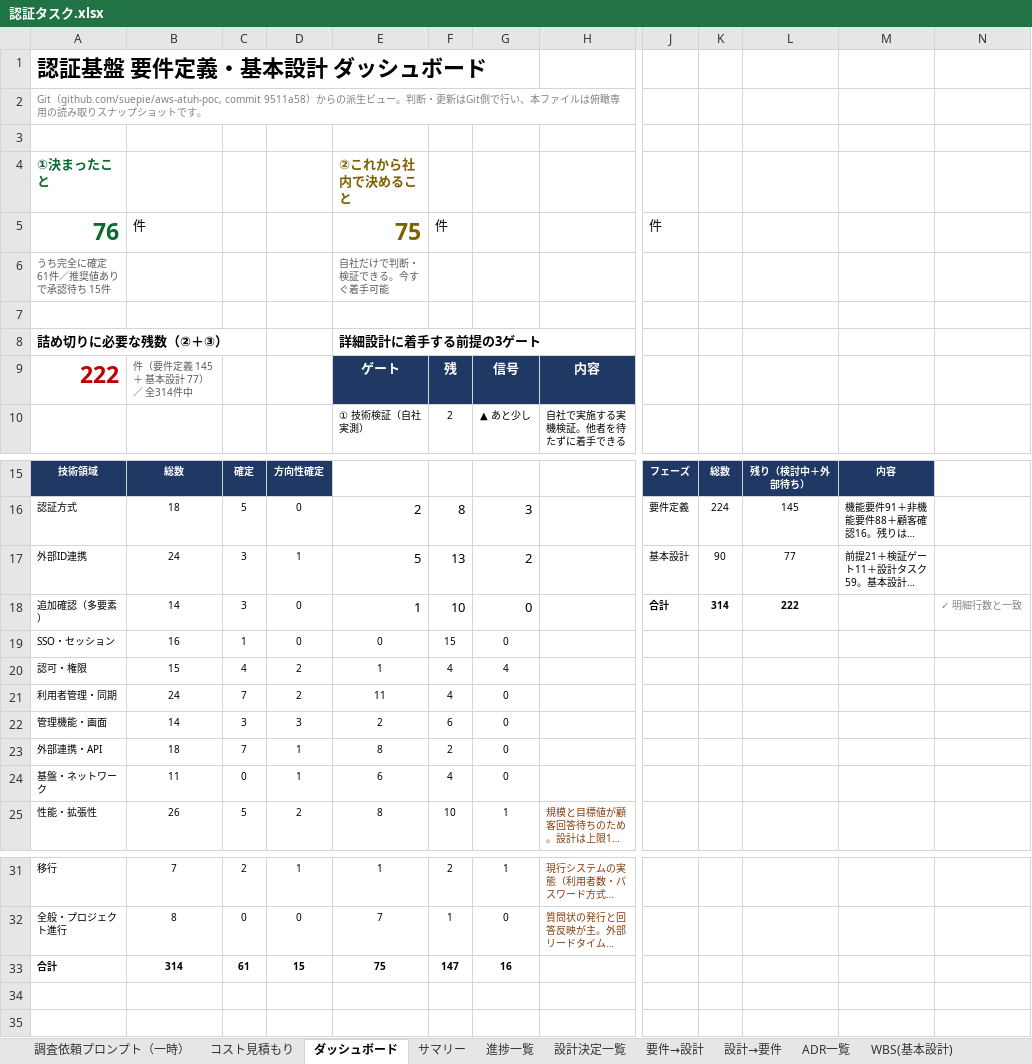
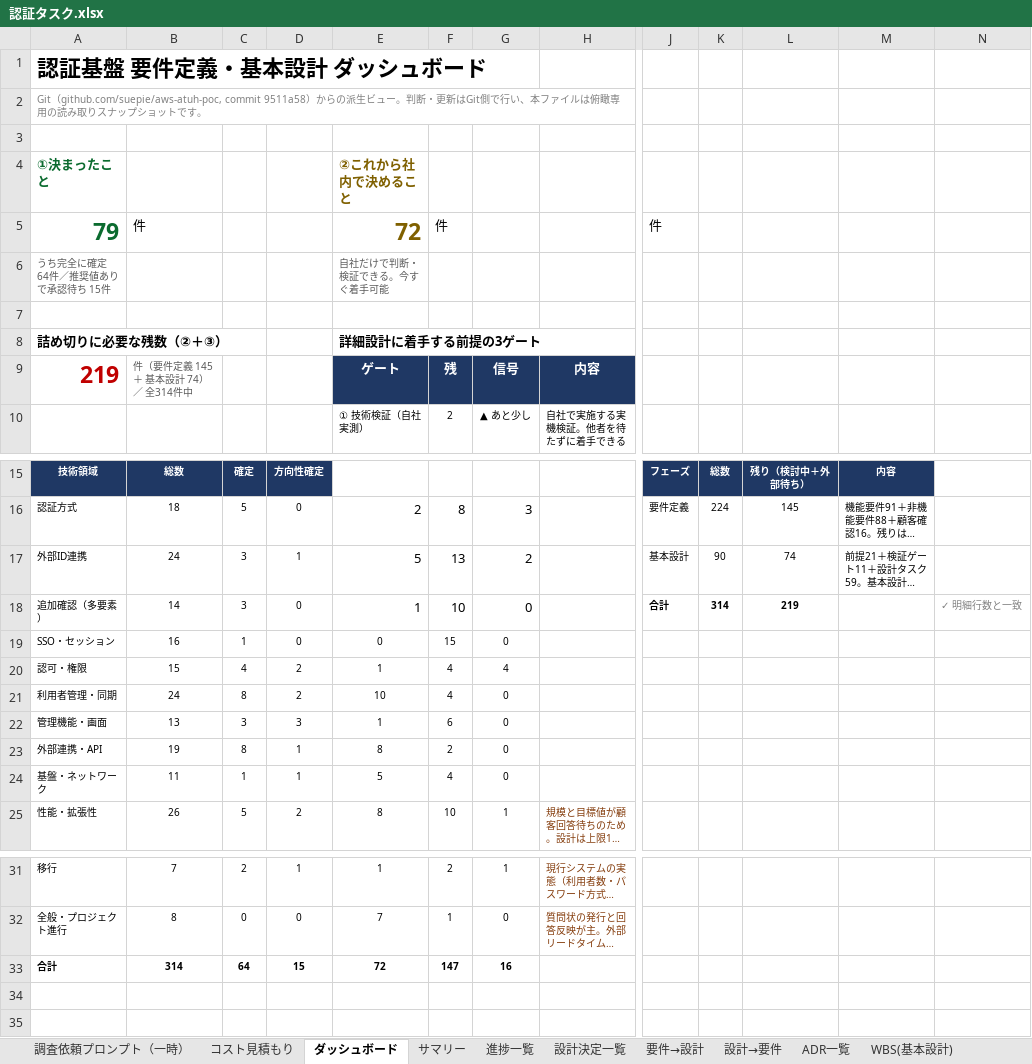
Before and after one commit to suepie/aws-atuh-poc, an Excel workbook: doc/excel/認証タスク.xlsx, sheet ダッシュボード, drawn as a sheet; only a part is shown, gaps mark what is left out; long unchanged cells end in …; values as stored, in another font and other column widths than the file's, no borders; the diff names each change by its address in the sheet, - before the commit and + after, or states it on an @@ line.

```diff
--- a/doc/excel/認証タスク.xlsx (sheet ダッシュボード)
+++ b/doc/excel/認証タスク.xlsx (sheet ダッシュボード)
-A5: 76
+A5: 79
-E5: 75
+E5: 72
-A6: うち完全に確定 61件／推奨値ありで承認待ち 15件
+A6: うち完全に確定 64件／推奨値ありで承認待ち 15件
-A9: 222
+A9: 219
-B9: 件（要件定義 145 ＋ 基本設計 77）／ 全314件中
+B9: 件（要件定義 145 ＋ 基本設計 74）／ 全314件中
-L17: 77
+L17: 74
-L18: 222
+L18: 219
-C21: 7
+C21: 8
-E21: 11
+E21: 10
-B22: 14
+B22: 13
-E22: 2
+E22: 1
-B23: 18
+B23: 19
-C23: 7
+C23: 8
-C24: 0
+C24: 1
-E24: 6
+E24: 5
-C33: 61
+C33: 64
-E33: 75
+E33: 72
```
Also changed, not shown: sheet 進捗一覧, sheet サマリー, hidden cells.
